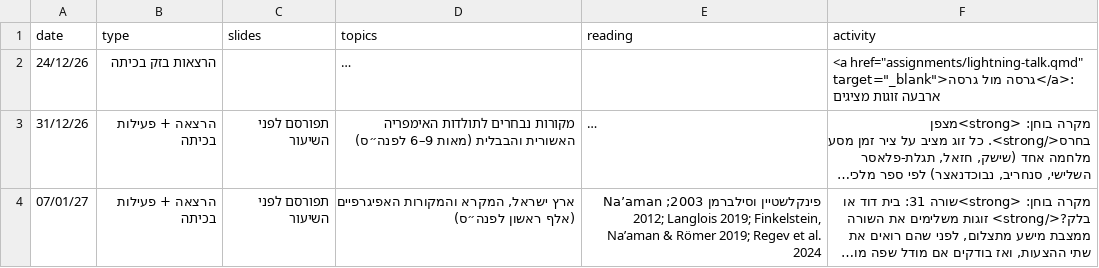
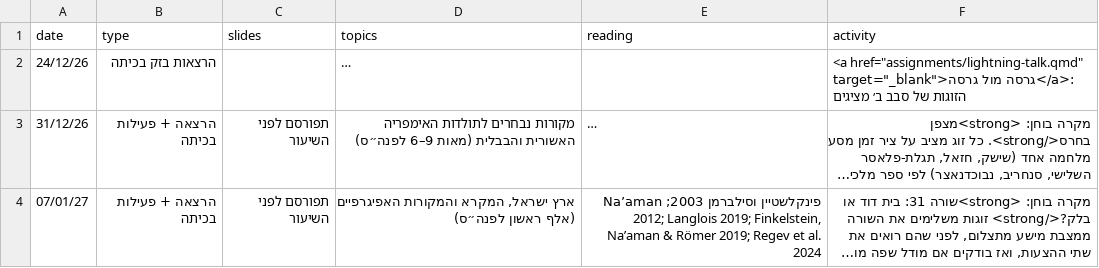
Before and after one commit to shaigordin/historiography, a CSV file: data/schedule-unit3.csv, drawn as a sheet; long unchanged cells end in …; the diff names each change by its address in the sheet, - before the commit and + after, or states it on an @@ line.

```diff
--- a/data/schedule-unit3.csv
+++ b/data/schedule-unit3.csv
-F2 (activity): …מול גרסה</a>: ארבעה זוגות מציגים
+F2 (activity): …מול גרסה</a>: הזוגות של סבב ב׳ מציגים
```
Also changed, not shown: data/schedule-unit2.csv, 15 other files.
